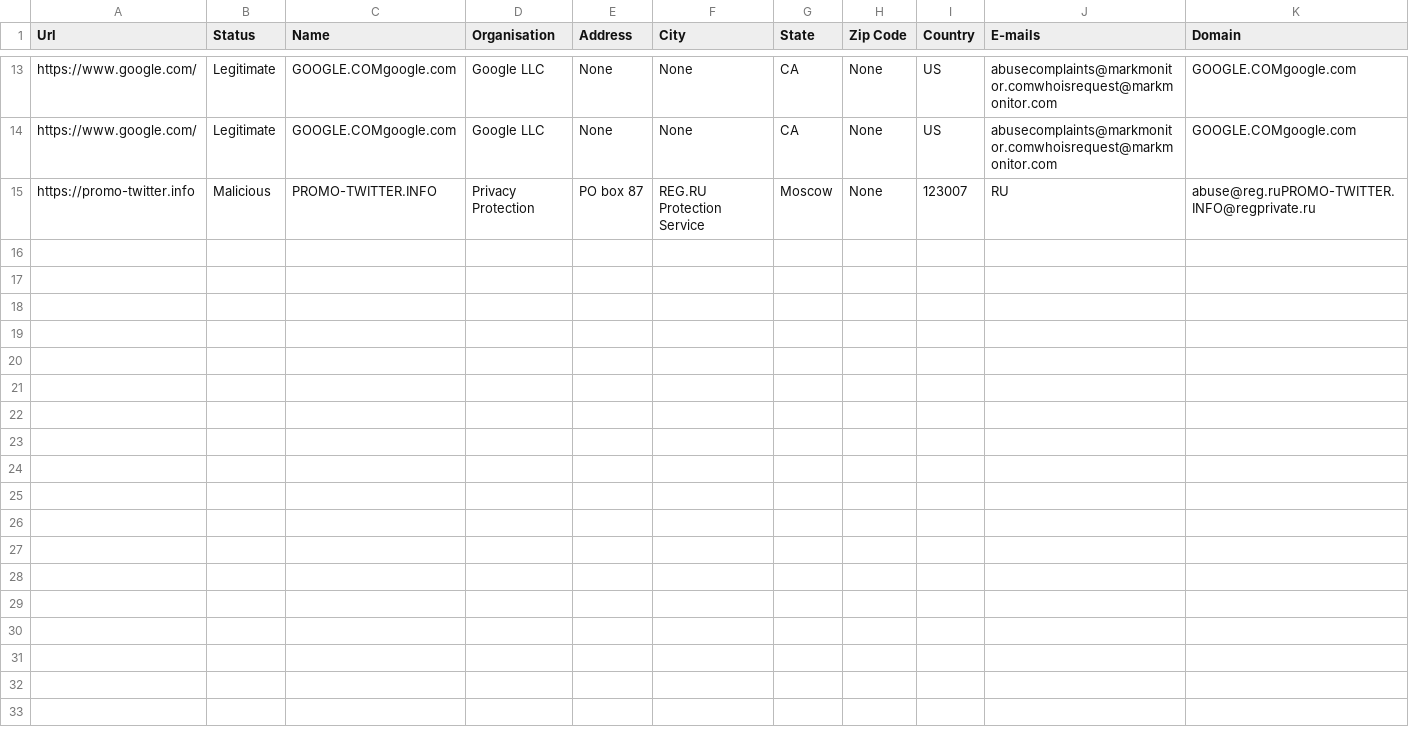
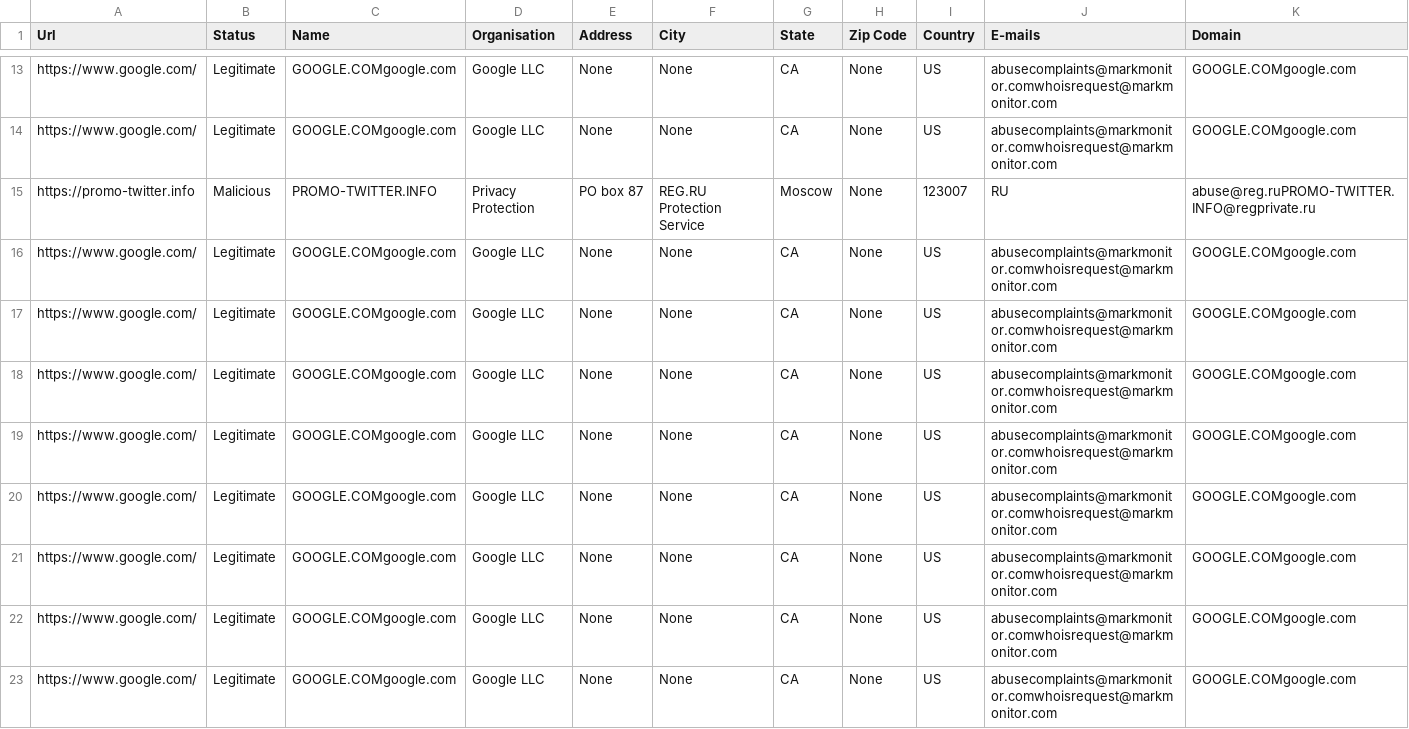
Before and after one commit to abhisheksaxena1998/Malicious-Urlv5, a CSV file: static/dataset.csv, drawn as a sheet; only a part is shown, gaps mark what is left out; rows hold the shown columns only; the diff names each change by its address in the sheet, - before the commit and + after, or states it on an @@ line.

```diff
--- a/static/dataset.csv
+++ b/static/dataset.csv
+row 16: https://www.google.com/ | Legitimate | GOOGLE.COMgoogle.com | Google LLC | None | None | CA | None | US | abusecomplaints@markmonitor.comwhoisrequest@markmonitor.com | GOOGLE.COMgoogle.com
+row 17: https://www.google.com/ | Legitimate | GOOGLE.COMgoogle.com | Google LLC | None | None | CA | None | US | abusecomplaints@markmonitor.comwhoisrequest@markmonitor.com | GOOGLE.COMgoogle.com
+row 18: https://www.google.com/ | Legitimate | GOOGLE.COMgoogle.com | Google LLC | None | None | CA | None | US | abusecomplaints@markmonitor.comwhoisrequest@markmonitor.com | GOOGLE.COMgoogle.com
+row 19: https://www.google.com/ | Legitimate | GOOGLE.COMgoogle.com | Google LLC | None | None | CA | None | US | abusecomplaints@markmonitor.comwhoisrequest@markmonitor.com | GOOGLE.COMgoogle.com
+row 20: https://www.google.com/ | Legitimate | GOOGLE.COMgoogle.com | Google LLC | None | None | CA | None | US | abusecomplaints@markmonitor.comwhoisrequest@markmonitor.com | GOOGLE.COMgoogle.com
+row 21: https://www.google.com/ | Legitimate | GOOGLE.COMgoogle.com | Google LLC | None | None | CA | None | US | abusecomplaints@markmonitor.comwhoisrequest@markmonitor.com | GOOGLE.COMgoogle.com
+row 22: https://www.google.com/ | Legitimate | GOOGLE.COMgoogle.com | Google LLC | None | None | CA | None | US | abusecomplaints@markmonitor.comwhoisrequest@markmonitor.com | GOOGLE.COMgoogle.com
+row 23: https://www.google.com/ | Legitimate | GOOGLE.COMgoogle.com | Google LLC | None | None | CA | None | US | abusecomplaints@markmonitor.comwhoisrequest@markmonitor.com | GOOGLE.COMgoogle.com
```
Also changed, not shown: 7 other files.
